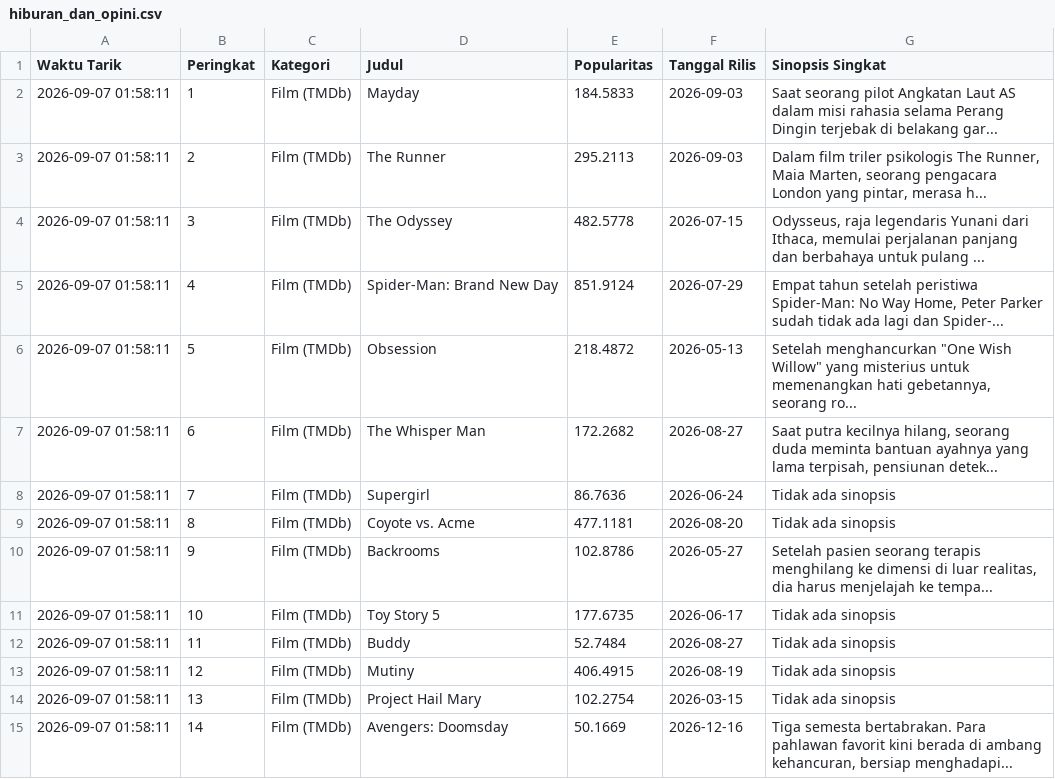
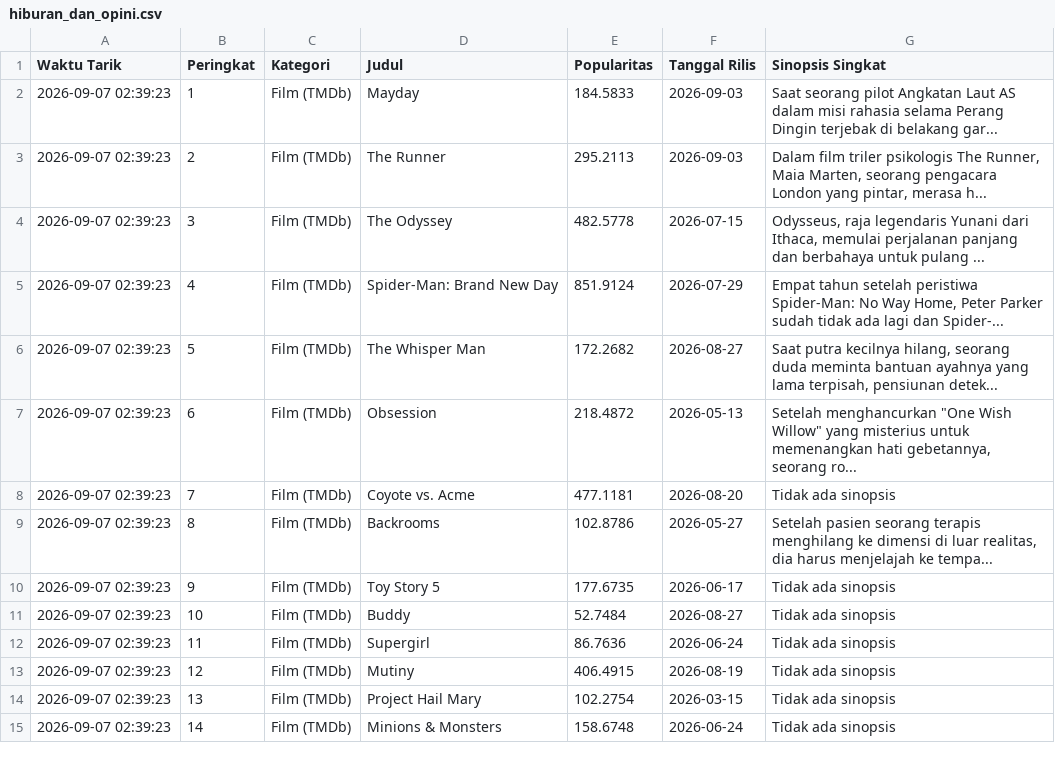
Before and after one commit to adammadden13-oss/indonesian-media-pulse, a CSV file: hiburan_dan_opini.csv, drawn as a sheet; only a part is shown; the diff covers the shown part only.

```diff
--- a/hiburan_dan_opini.csv
+++ b/hiburan_dan_opini.csv
@@ -1,15 +1,15 @@
 Waktu Tarik,Peringkat,Kategori,Judul,Popularitas,Tanggal Rilis,Sinopsis Singkat
-2026-09-07 01:58:11,1,Film (TMDb),Mayday,184.5833,2026-09-03,Saat seorang pilot Angkatan Laut AS dalam misi rahasia selama Perang Dingin terjebak di belakang gar...
-2026-09-07 01:58:11,2,Film (TMDb),The Runner,295.2113,2026-09-03,"Dalam film triler psikologis The Runner, Maia Marten, seorang pengacara London yang pintar, merasa h..."
-2026-09-07 01:58:11,3,Film (TMDb),The Odyssey,482.5778,2026-07-15,"Odysseus, raja legendaris Yunani dari Ithaca, memulai perjalanan panjang dan berbahaya untuk pulang ..."
-2026-09-07 01:58:11,4,Film (TMDb),Spider-Man: Brand New Day,851.9124,2026-07-29,"Empat tahun setelah peristiwa Spider-Man: No Way Home, Peter Parker sudah tidak ada lagi dan Spider-..."
-2026-09-07 01:58:11,5,Film (TMDb),Obsession,218.4872,2026-05-13,"Setelah menghancurkan ""One Wish Willow"" yang misterius untuk memenangkan hati gebetannya, seorang ro..."
-2026-09-07 01:58:11,6,Film (TMDb),The Whisper Man,172.2682,2026-08-27,"Saat putra kecilnya hilang, seorang duda meminta bantuan ayahnya yang lama terpisah, pensiunan detek..."
-2026-09-07 01:58:11,7,Film (TMDb),Supergirl,86.7636,2026-06-24,Tidak ada sinopsis
-2026-09-07 01:58:11,8,Film (TMDb),Coyote vs. Acme,477.1181,2026-08-20,Tidak ada sinopsis
-2026-09-07 01:58:11,9,Film (TMDb),Backrooms,102.8786,2026-05-27,"Setelah pasien seorang terapis menghilang ke dimensi di luar realitas, dia harus menjelajah ke tempa..."
-2026-09-07 01:58:11,10,Film (TMDb),Toy Story 5,177.6735,2026-06-17,Tidak ada sinopsis
-2026-09-07 01:58:11,11,Film (TMDb),Buddy,52.7484,2026-08-27,Tidak ada sinopsis
-2026-09-07 01:58:11,12,Film (TMDb),Mutiny,406.4915,2026-08-19,Tidak ada sinopsis
-2026-09-07 01:58:11,13,Film (TMDb),Project Hail Mary,102.2754,2026-03-15,Tidak ada sinopsis
-2026-09-07 01:58:11,14,Film (TMDb),Avengers: Doomsday,50.1669,2026-12-16,"Tiga semesta bertabrakan. Para pahlawan favorit kini berada di ambang kehancuran, bersiap menghadapi..."
+2026-09-07 02:39:23,1,Film (TMDb),Mayday,184.5833,2026-09-03,Saat seorang pilot Angkatan Laut AS dalam misi rahasia selama Perang Dingin terjebak di belakang gar...
+2026-09-07 02:39:23,2,Film (TMDb),The Runner,295.2113,2026-09-03,"Dalam film triler psikologis The Runner, Maia Marten, seorang pengacara London yang pintar, merasa h..."
+2026-09-07 02:39:23,3,Film (TMDb),The Odyssey,482.5778,2026-07-15,"Odysseus, raja legendaris Yunani dari Ithaca, memulai perjalanan panjang dan berbahaya untuk pulang ..."
+2026-09-07 02:39:23,4,Film (TMDb),Spider-Man: Brand New Day,851.9124,2026-07-29,"Empat tahun setelah peristiwa Spider-Man: No Way Home, Peter Parker sudah tidak ada lagi dan Spider-..."
+2026-09-07 02:39:23,5,Film (TMDb),The Whisper Man,172.2682,2026-08-27,"Saat putra kecilnya hilang, seorang duda meminta bantuan ayahnya yang lama terpisah, pensiunan detek..."
+2026-09-07 02:39:23,6,Film (TMDb),Obsession,218.4872,2026-05-13,"Setelah menghancurkan ""One Wish Willow"" yang misterius untuk memenangkan hati gebetannya, seorang ro..."
+2026-09-07 02:39:23,7,Film (TMDb),Coyote vs. Acme,477.1181,2026-08-20,Tidak ada sinopsis
+2026-09-07 02:39:23,8,Film (TMDb),Backrooms,102.8786,2026-05-27,"Setelah pasien seorang terapis menghilang ke dimensi di luar realitas, dia harus menjelajah ke tempa..."
+2026-09-07 02:39:23,9,Film (TMDb),Toy Story 5,177.6735,2026-06-17,Tidak ada sinopsis
+2026-09-07 02:39:23,10,Film (TMDb),Buddy,52.7484,2026-08-27,Tidak ada sinopsis
+2026-09-07 02:39:23,11,Film (TMDb),Supergirl,86.7636,2026-06-24,Tidak ada sinopsis
+2026-09-07 02:39:23,12,Film (TMDb),Mutiny,406.4915,2026-08-19,Tidak ada sinopsis
+2026-09-07 02:39:23,13,Film (TMDb),Project Hail Mary,102.2754,2026-03-15,Tidak ada sinopsis
+2026-09-07 02:39:23,14,Film (TMDb),Minions & Monsters,158.6748,2026-06-24,Tidak ada sinopsis
```
Also changed, not shown: 24 edited cells elsewhere in this file, berita_news.csv, berita_terkini.csv, 2 other files.
